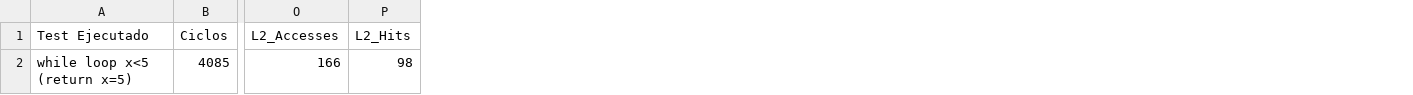
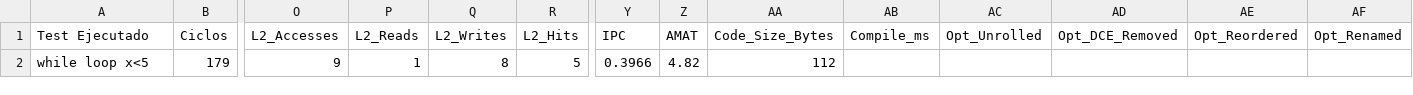
Before and after one commit to Fabbbri/myCEcraft, a CSV file: arqui/outputs/reports/results.csv, drawn as a sheet; only a part is shown, gaps mark what is left out; removed rows and columns are numbered as before the commit, all else as after; rows hold the shown columns only; the diff names each change by its address in the sheet, - before the commit and + after, or states it on an @@ line.

Commit message:
integra comparación de ciclos con vs sin caché en los benchmarks
El testbench sin caché (tb/old/tb_top_no_cash.sv) ahora corre cualquier programa por plusargs, no solo el while loop.
Lo arreglé para que compile: Icarus 12 no acepta return dentro de tasks — por eso nunca había corrido y el dato viejo estaba desactualizado.
benchmarks.py ahora corre cada programa también sin caché y guarda los ciclos reales en results_no_cash.csv (antes: 1 fila vieja → ahora: 5 reales).
El reporte HTML abre con una tabla nueva: ciclos con vs sin caché + aceleración por programa. La tabla analítica de tráfico (5.3) se mantiene como segundo eje.
El tb emite una línea [METRICS] (ya no escribe su propio CSV) y agrega contador de ciclos en stall de memoria.
Flag --no-nocache para saltar la pasada lenta + target make run-no-cache para correr el tb sin caché solo.

tb_topG_pipeline.gtkw — flujo de instrucciones: PC/IF, instrucción en IF/ID, rd destino fluyendo por DE→EX→MEM→WB, escritura a registros, y stall*/flush*.
tb_topG_datapath.gtkw — ALU (srcA/srcB/alu_control/alu_result + flags z/n/v), contexto EX, y los registros arquitectónicos clave.
tb_topG_hazard.gtkw — forwardA/B, rs/rd por etapa, write-enables, load-use/control/mem stalls.
tb_topG_mem.gtkw — dirección/load/store en MEM + hit/miss L1/L2 + burst (versión enriquecida de la demo anterior).

```diff
--- a/arqui/outputs/reports/results.csv
+++ b/arqui/outputs/reports/results.csv
+column P (L2_Reads), empty
+column Q (L2_Writes), empty
+column Y (IPC), empty
+column Z (AMAT), empty
+column AA (Code_Size_Bytes), empty
+column AB (Compile_ms), empty
+column AC (Opt_Unrolled), empty
+column AD (Opt_DCE_Removed), empty
+column AE (Opt_Reordered), empty
+column AF (Opt_Renamed), empty
-row 2: while loop x<5 (return x=5) | 4085 | 166 | 98
+row 2: while loop x<5 | 179 | 9 | 1 | 8 | 5 | 0.3966 | 4.82 | 112
```
Also changed, not shown: 4 other files.
